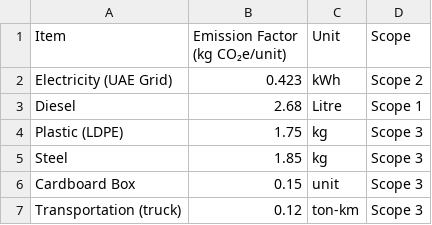
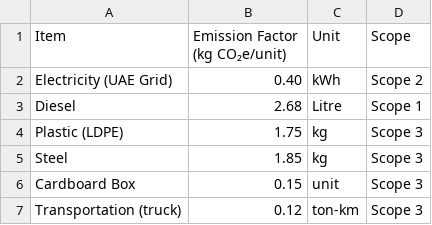
Before and after one commit to radzii1/Product-Carbon-Footprint, a CSV file: emission_factors.csv, drawn as a sheet.

Commit message:
Update emission_factors.csv

```diff
--- a/emission_factors.csv
+++ b/emission_factors.csv
@@ -1,3 +1,3 @@
 Item,Emission Factor (kg CO₂e/unit),Unit,Scope
-Electricity (UAE Grid),0.423,kWh,Scope 2
+Electricity (UAE Grid),0.40,kWh,Scope 2
 Diesel,2.68,Litre,Scope 1
```
